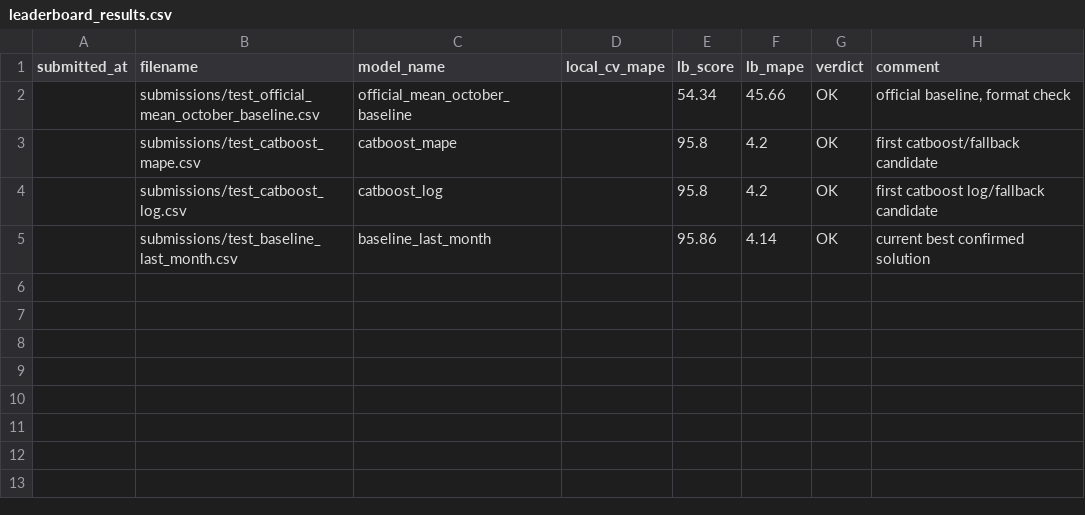
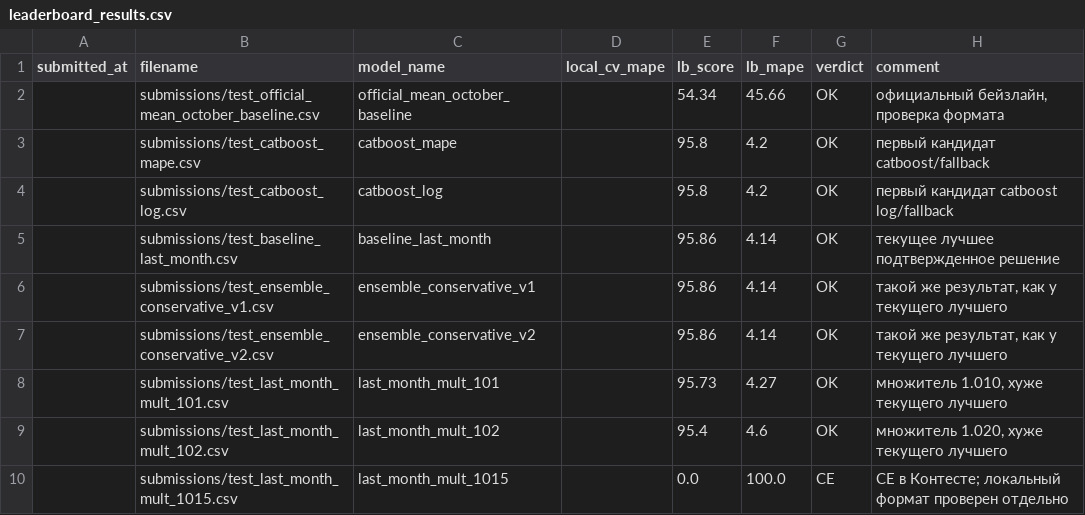
Before and after one commit to Mickleburg/pyaterochka-retail-forecast-hack, a CSV file: reports/leaderboard_results.csv, drawn as a sheet.

```diff
--- a/reports/leaderboard_results.csv
+++ b/reports/leaderboard_results.csv
@@ -1,5 +1,10 @@
 submitted_at,filename,model_name,local_cv_mape,lb_score,lb_mape,verdict,comment
-,submissions/test_official_mean_october_baseline.csv,official_mean_october_baseline,,54.34,45.66,OK,"official baseline, format check"
-,submissions/test_catboost_mape.csv,catboost_mape,,95.8,4.2,OK,first catboost/fallback candidate
-,submissions/test_catboost_log.csv,catboost_log,,95.8,4.2,OK,first catboost log/fallback candidate
-,submissions/test_baseline_last_month.csv,baseline_last_month,,95.86,4.14,OK,current best confirmed solution
+,submissions/test_official_mean_october_baseline.csv,official_mean_october_baseline,,54.34,45.66,OK,"официальный бейзлайн, проверка формата"
+,submissions/test_catboost_mape.csv,catboost_mape,,95.8,4.2,OK,первый кандидат catboost/fallback
+,submissions/test_catboost_log.csv,catboost_log,,95.8,4.2,OK,первый кандидат catboost log/fallback
+,submissions/test_baseline_last_month.csv,baseline_last_month,,95.86,4.14,OK,текущее лучшее подтвержденное решение
+,submissions/test_ensemble_conservative_v1.csv,ensemble_conservative_v1,,95.86,4.14,OK,"такой же результат, как у текущего лучшего"
+,submissions/test_ensemble_conservative_v2.csv,ensemble_conservative_v2,,95.86,4.14,OK,"такой же результат, как у текущего лучшего"
+,submissions/test_last_month_mult_101.csv,last_month_mult_101,,95.73,4.27,OK,"множитель 1.010, хуже текущего лучшего"
+,submissions/test_last_month_mult_102.csv,last_month_mult_102,,95.4,4.6,OK,"множитель 1.020, хуже текущего лучшего"
+,submissions/test_last_month_mult_1015.csv,last_month_mult_1015,,0.0,100.0,CE,CE в Контесте; локальный формат проверен отдельно
```
Also changed, not shown: reports/submission_registry.csv, 6 other files.
